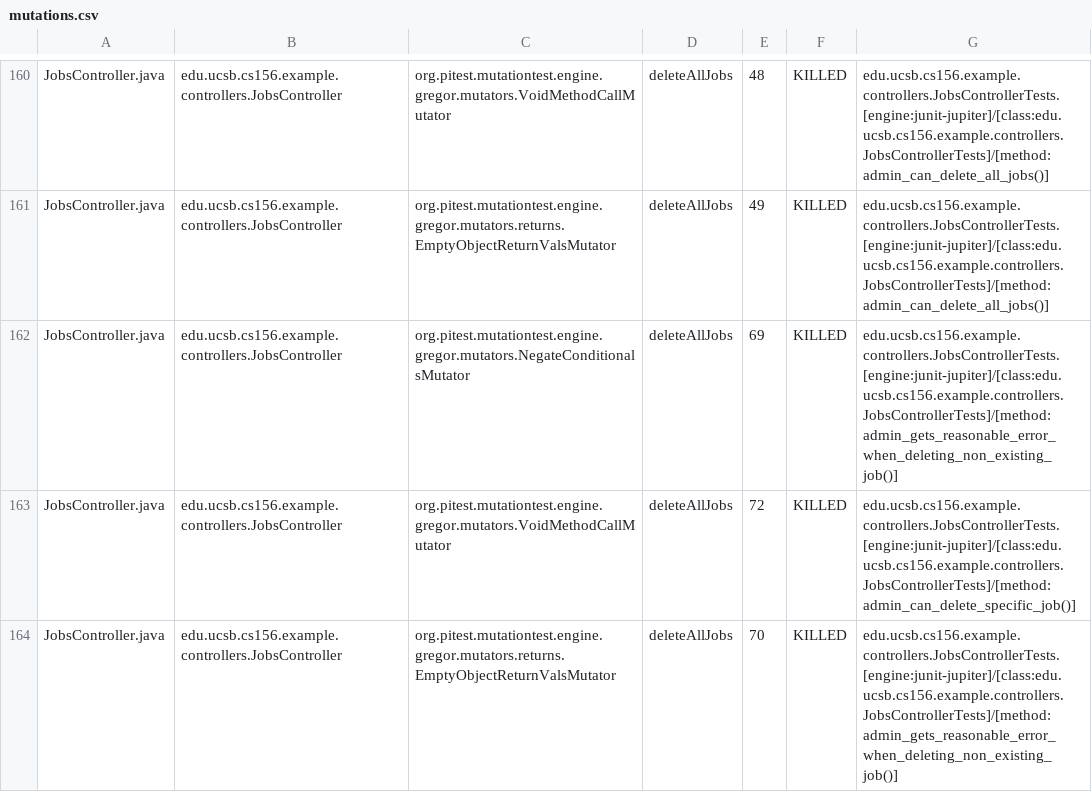
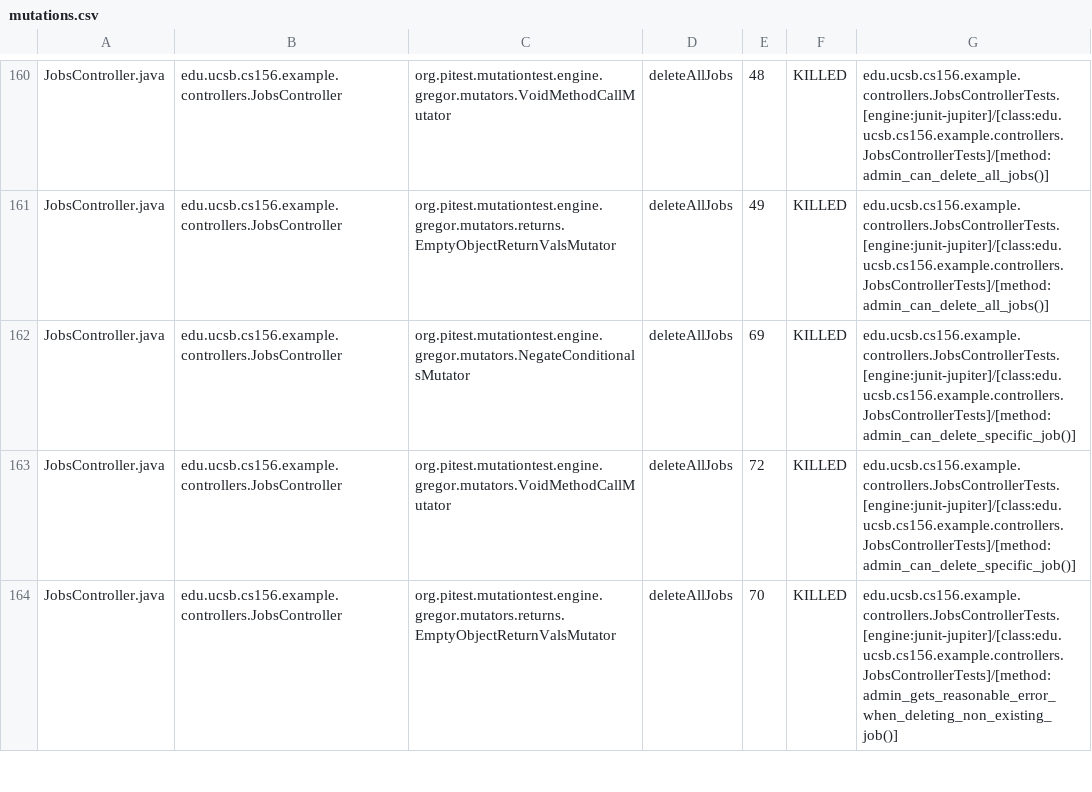
Before and after one commit to ucsb-cs156-s25/team02-s25-07, a CSV file: prs/111/pitest/mutations.csv, drawn as a sheet; only a part is shown, gaps mark what is left out.

Commit message:
Deploying to gh-pages from @ ucsb-cs156-s25/team02-s25-07@5e6f75602a26832363aa22056d1fcbf70ea5014c 🚀

```diff
--- a/prs/111/pitest/mutations.csv
+++ b/prs/111/pitest/mutations.csv
@@ -161,3 +161,3 @@ JobsController.java,edu.ucsb.cs156.example.controllers.JobsController,org.pitest
 JobsController.java,edu.ucsb.cs156.example.controllers.JobsController,org.pitest.mutationtest.engine.gregor.mutators.returns.EmptyObjectReturnValsMutator,deleteAllJobs,49,KILLED,edu.ucsb.cs156.example.controllers.JobsControllerTests.[engine:junit-jupiter]/[class:edu.ucsb.cs156.example.controllers.JobsControllerTests]/[method:admin_can_delete_all_jobs()]
-JobsController.java,edu.ucsb.cs156.example.controllers.JobsController,org.pitest.mutationtest.engine.gregor.mutators.NegateConditionalsMutator,deleteAllJobs,69,KILLED,edu.ucsb.cs156.example.controllers.JobsControllerTests.[engine:junit-jupiter]/[class:edu.ucsb.cs156.example.controllers.JobsControllerTests]/[method:admin_gets_reasonable_error_when_deleting_non_existing_job()]
+JobsController.java,edu.ucsb.cs156.example.controllers.JobsController,org.pitest.mutationtest.engine.gregor.mutators.NegateConditionalsMutator,deleteAllJobs,69,KILLED,edu.ucsb.cs156.example.controllers.JobsControllerTests.[engine:junit-jupiter]/[class:edu.ucsb.cs156.example.controllers.JobsControllerTests]/[method:admin_can_delete_specific_job()]
 JobsController.java,edu.ucsb.cs156.example.controllers.JobsController,org.pitest.mutationtest.engine.gregor.mutators.VoidMethodCallMutator,deleteAllJobs,72,KILLED,edu.ucsb.cs156.example.controllers.JobsControllerTests.[engine:junit-jupiter]/[class:edu.ucsb.cs156.example.controllers.JobsControllerTests]/[method:admin_can_delete_specific_job()]
```
Also changed, not shown: 21 other files.
